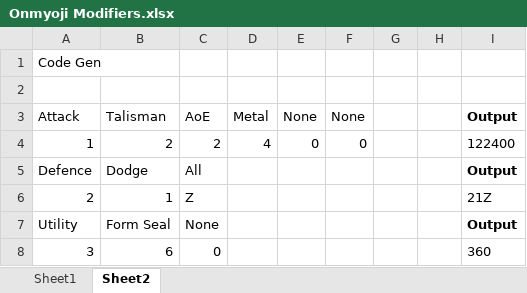
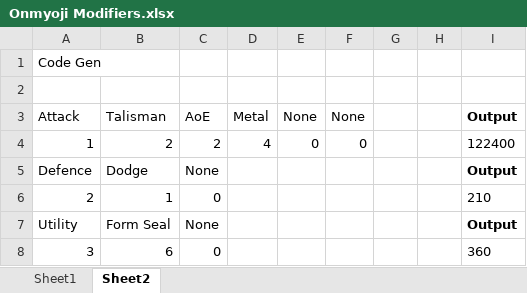
Before and after one commit to TheScottishninja/Onmyoji, an Excel workbook: Onmyoji Modifiers.xlsx, sheet Sheet2, drawn as a sheet; values as stored, in another font and other column widths than the file's, no borders; the diff names each change by its address in the sheet, - before the commit and + after, or states it on an @@ line.

```diff
--- a/Onmyoji Modifiers.xlsx (sheet Sheet2)
+++ b/Onmyoji Modifiers.xlsx (sheet Sheet2)
-C5 (AoE): All
+C5 (AoE): None
-C6 (AoE): Z
+C6 (AoE): 0
-I6 (Output): 21Z
+I6 (Output): 210
```
Also changed, not shown: 1 other file.
